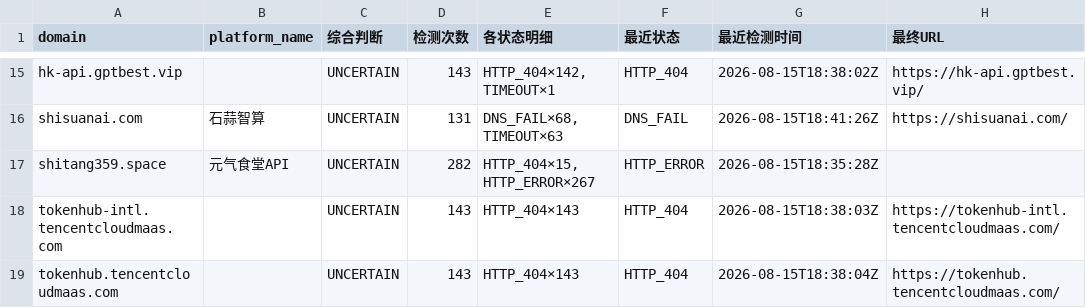
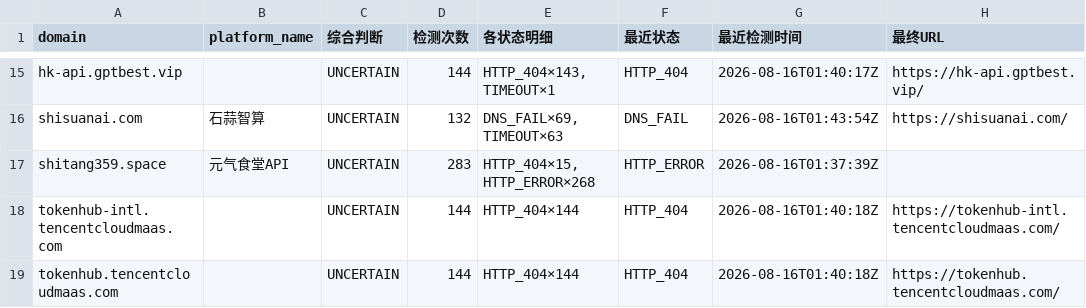
Before and after one commit to BaojuanWang/LLM-APIgateways-monitor, a CSV file: results/needs_review.csv, drawn as a sheet; only a part is shown, gaps mark what is left out; the diff covers the shown part only; the diff names each change by its address in the sheet, - before the commit and + after, or states it on an @@ line.

```diff
--- a/results/needs_review.csv
+++ b/results/needs_review.csv
-D15 (检测次数): 143
+D15 (检测次数): 144
-E15 (各状态明细): HTTP_404×142, TIMEOUT×1
+E15 (各状态明细): HTTP_404×143, TIMEOUT×1
-G15 (最近检测时间): 2026-08-15T18:38:02Z
+G15 (最近检测时间): 2026-08-16T01:40:17Z
-D16 (检测次数): 131
+D16 (检测次数): 132
-E16 (各状态明细): DNS_FAIL×68, TIMEOUT×63
+E16 (各状态明细): DNS_FAIL×69, TIMEOUT×63
-G16 (最近检测时间): 2026-08-15T18:41:26Z
+G16 (最近检测时间): 2026-08-16T01:43:54Z
-D17 (检测次数): 282
+D17 (检测次数): 283
-E17 (各状态明细): HTTP_404×15, HTTP_ERROR×267
+E17 (各状态明细): HTTP_404×15, HTTP_ERROR×268
-G17 (最近检测时间): 2026-08-15T18:35:28Z
+G17 (最近检测时间): 2026-08-16T01:37:39Z
-D18:D19 (检测次数): 143
+D18:D19 (检测次数): 144
-E18:E19 (各状态明细): HTTP_404×143
+E18:E19 (各状态明细): HTTP_404×144
-G18 (最近检测时间): 2026-08-15T18:38:03Z
+G18 (最近检测时间): 2026-08-16T01:40:18Z
-G19 (最近检测时间): 2026-08-15T18:38:04Z
+G19 (最近检测时间): 2026-08-16T01:40:18Z
```
Also changed, not shown: 39 edited cells elsewhere in this file, results/current_needs_review.csv, results/current_status.csv, 3 other files.
